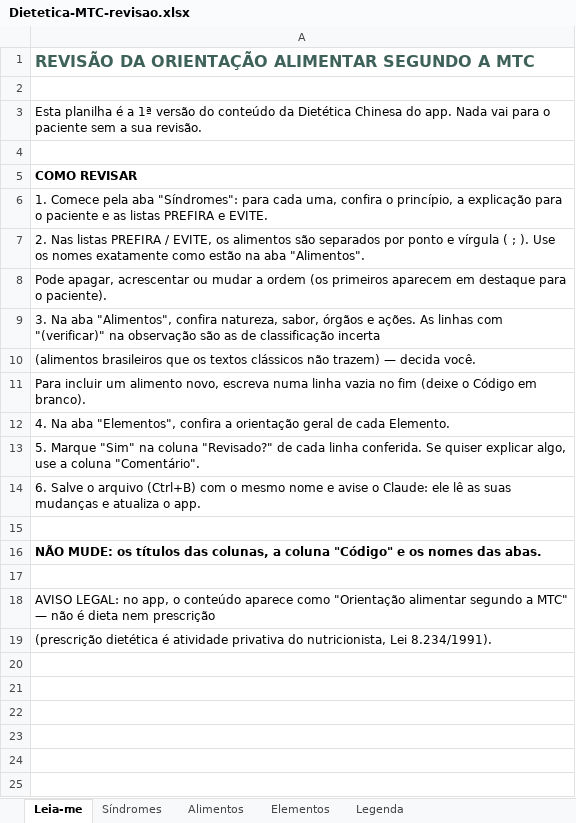
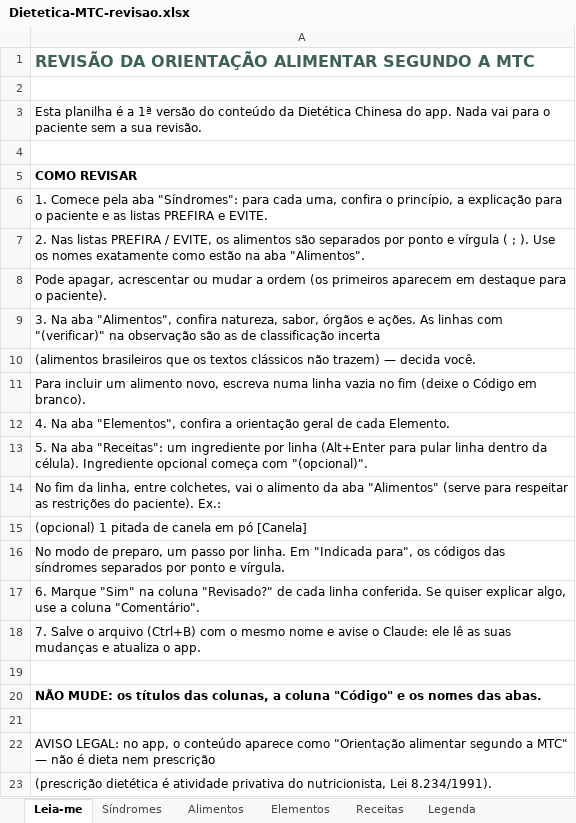
Before and after one commit to eliasjscaminhodacura-oss/Acupuntura, an Excel workbook: revisao/Dietetica-MTC-revisao.xlsx, sheet Leia-me, drawn as a sheet; values as stored, in another font and other column widths than the file's, no borders; the diff names each change by its address in the sheet, - before the commit and + after, or states it on an @@ line.

```diff
--- a/revisao/Dietetica-MTC-revisao.xlsx (sheet Leia-me)
+++ b/revisao/Dietetica-MTC-revisao.xlsx (sheet Leia-me)
+sheet tab: Receitas
-A13: 5. Marque "Sim" na coluna "Revisado?" de cada linha conferida. Se quiser explicar algo, use a coluna "Comentário".
+A13: 5. Na aba "Receitas": um ingrediente por linha (Alt+Enter para pular linha dentro da célula). Ingrediente opcional começa com "(opcional)".
-A14: 6. Salve o arquivo (Ctrl+B) com o mesmo nome e avise o Claude: ele lê as suas mudanças e atualiza o app.
+A14: No fim da linha, entre colchetes, vai o alimento da aba "Alimentos" (serve para respeitar as restrições do paciente). Ex.:
+row 15: (opcional) 1 pitada de canela em pó [Canela]
+row 16: No modo de preparo, um passo por linha. Em "Indicada para", os códigos das síndromes separados por ponto e vírgula.
+row 17: 6. Marque "Sim" na coluna "Revisado?" de cada linha conferida. Se quiser explicar algo, use a coluna "Comentário".
+row 18: 7. Salve o arquivo (Ctrl+B) com o mesmo nome e avise o Claude: ele lê as suas mudanças e atualiza o app.
```
Also changed, not shown: 7 other files.
